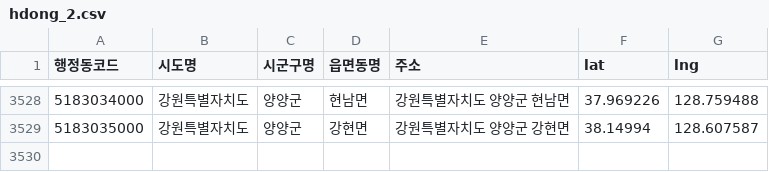
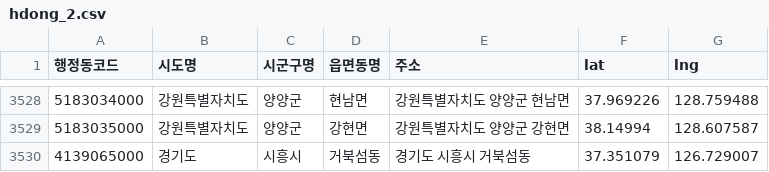
Before and after one commit to SangBeomPark-Bump/bigcontest, a CSV file: feature_scaled_data/hdong_2.csv, drawn as a sheet; only a part is shown, gaps mark what is left out; the diff names each change by its address in the sheet, - before the commit and + after, or states it on an @@ line.

Commit message:
거북섬동 추가

```diff
--- a/feature_scaled_data/hdong_2.csv
+++ b/feature_scaled_data/hdong_2.csv
+row 3530: 4139065000 | 경기도 | 시흥시 | 거북섬동 | 경기도 시흥시 거북섬동 | 37.351079 | 126.729007
```
